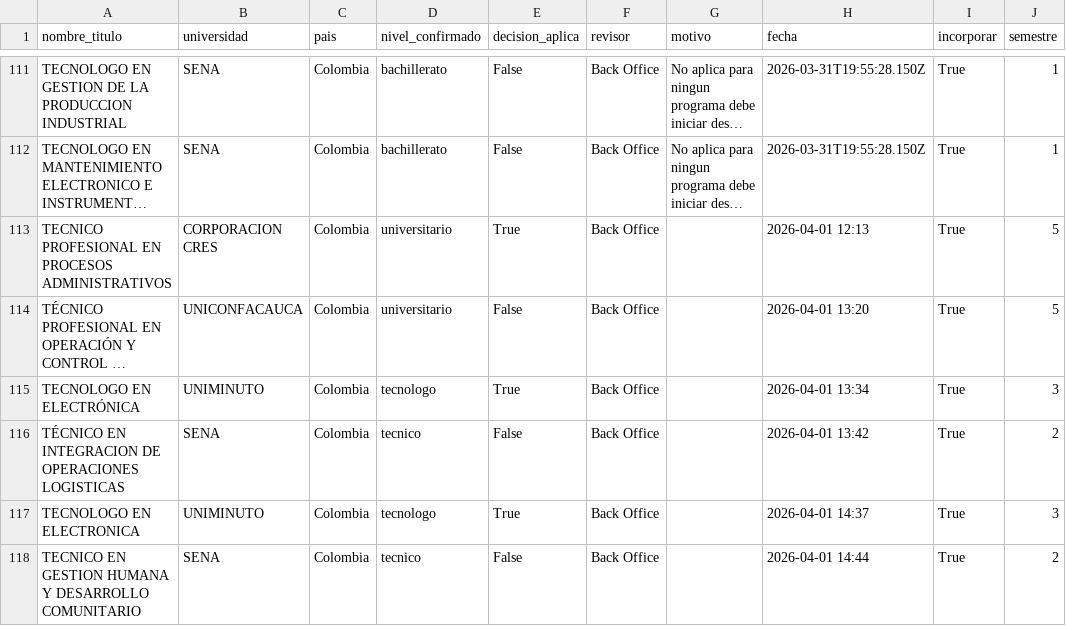
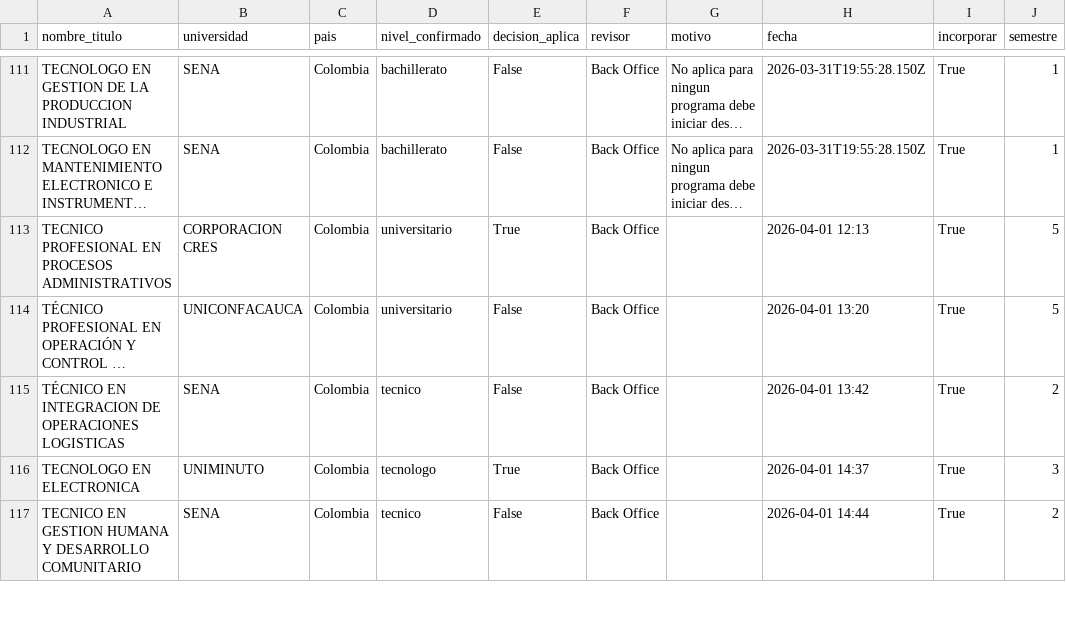
Before and after one commit to usanjosedocumentos-svg/validatitulos, a CSV file: decisiones_back.csv, drawn as a sheet; only a part is shown, gaps mark what is left out; long unchanged cells end in …; the diff names each change by its address in the sheet, - before the commit and + after, or states it on an @@ line.

Commit message:
Eliminar fila 113

```diff
--- a/decisiones_back.csv
+++ b/decisiones_back.csv
-row 115: TECNOLOGO EN ELECTRÓNICA | UNIMINUTO | Colombia | tecnologo | True | Back Office |  | 2026-04-01 13:34 | True | 3
```
